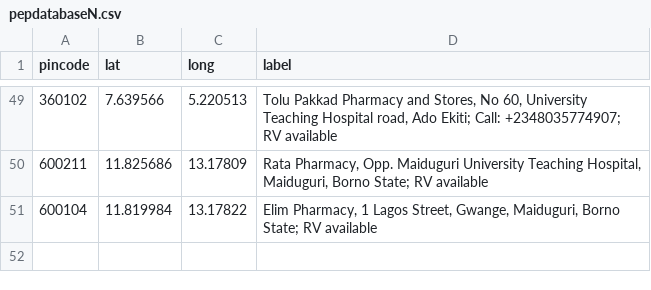
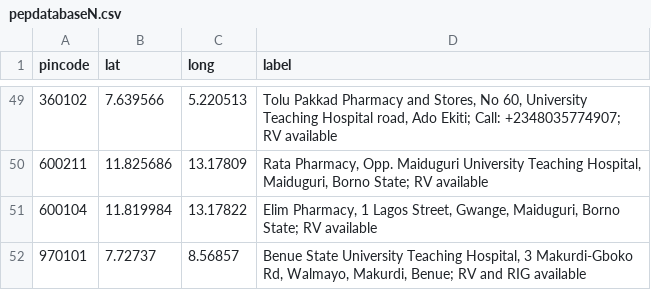
Before and after one commit to anyadoc/FRDattacks-India, a CSV file: pepdatabaseN.csv, drawn as a sheet; only a part is shown, gaps mark what is left out.

Commit message:
Add files via upload

```diff
--- a/pepdatabaseN.csv
+++ b/pepdatabaseN.csv
@@ -51 +51,2 @@ pincode,lat,long,label
 600104,11.819984,13.17822,"Elim Pharmacy, 1 Lagos Street, Gwange, Maiduguri, Borno State; RV available"
+970101,7.72737,8.56857,"Benue State University Teaching Hospital, 3 Makurdi-Gboko Rd, Walmayo, Makurdi, Benue; RV and RIG available"
```
